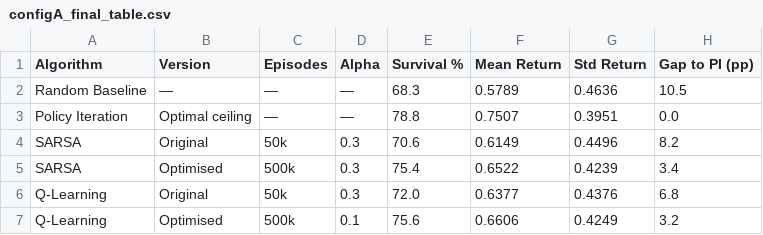
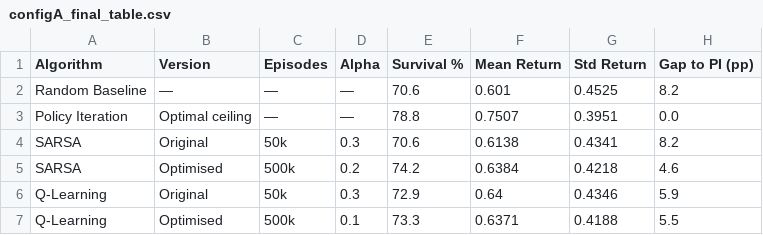
Before and after one commit to martaribeiro11/Reinforcement-Learning, a CSV file: RL Project Code/sepsis_project - Students Version/plots/configA_final_table.csv, drawn as a sheet.

```diff
--- a/RL Project Code/sepsis_project - Students Version/plots/configA_final_table.csv
+++ b/RL Project Code/sepsis_project - Students Version/plots/configA_final_table.csv
@@ -1,7 +1,7 @@
 Algorithm,Version,Episodes,Alpha,Survival %,Mean Return,Std Return,Gap to PI (pp)
-Random Baseline,—,—,—,68.3,0.5789,0.4636,10.5
+Random Baseline,—,—,—,70.6,0.601,0.4525,8.2
 Policy Iteration,Optimal ceiling,—,—,78.8,0.7507,0.3951,0.0
-SARSA,Original,50k,0.3,70.6,0.6149,0.4496,8.2
-SARSA,Optimised,500k,0.3,75.4,0.6522,0.4239,3.4
-Q-Learning,Original,50k,0.3,72.0,0.6377,0.4376,6.8
-Q-Learning,Optimised,500k,0.1,75.6,0.6606,0.4249,3.2
+SARSA,Original,50k,0.3,70.6,0.6138,0.4341,8.2
+SARSA,Optimised,500k,0.2,74.2,0.6384,0.4218,4.6
+Q-Learning,Original,50k,0.3,72.9,0.64,0.4346,5.9
+Q-Learning,Optimised,500k,0.1,73.3,0.6371,0.4188,5.5
```
Also changed, not shown: RL Project Code/sepsis_project - Students Version/plots/configB_results_table.csv, 22 other files.
